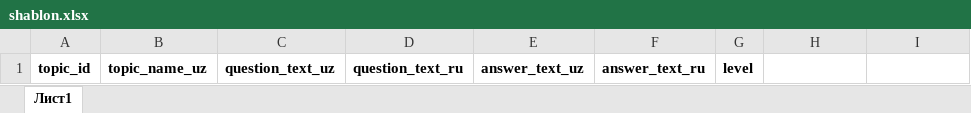
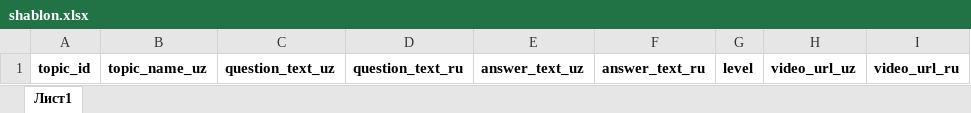
Before and after one commit to Farhod2521/iq_math_orginal, an Excel workbook: shablon.xlsx, sheet Лист1, drawn as a sheet; values as stored, in another font and other column widths than the file's, no borders; the diff names each change by its address in the sheet, - before the commit and + after, or states it on an @@ line.

```diff
--- a/shablon.xlsx (sheet Лист1)
+++ b/shablon.xlsx (sheet Лист1)
-H1: (empty)
+H1: video_url_uz
-I1: (empty)
+I1: video_url_ru
```
Also changed, not shown: 3 other files.
